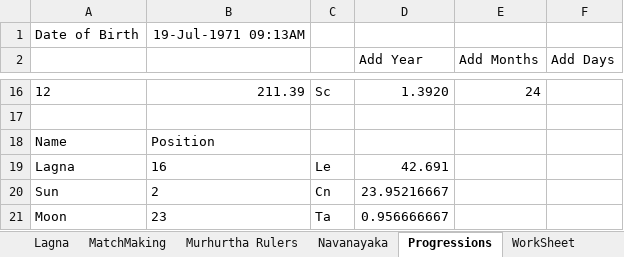
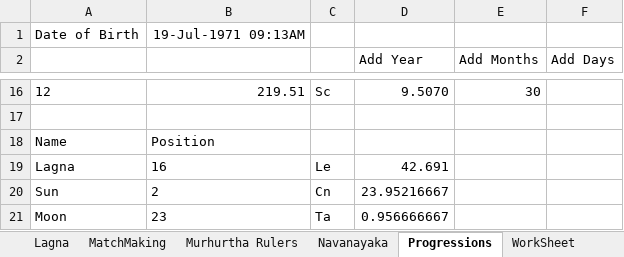
Before and after one commit to SanjayPrabhakaran/HoraGanaka, an Excel workbook: HoraGanaka.xlsx, sheet Progressions, drawn as a sheet; only a part is shown, gaps mark what is left out; values as stored, in another font and other column widths than the file's, no borders; the diff covers the shown part only; the diff names each change by its address in the sheet, - before the commit and + after, or states it on an @@ line.

```diff
--- a/HoraGanaka.xlsx (sheet Progressions)
+++ b/HoraGanaka.xlsx (sheet Progressions)
-B16: 211.39
+B16: 219.51
-D16 (Add Year): 1.3920
+D16 (Add Year): 9.5070
-E16 (Add Months): 24
+E16 (Add Months): 30
```
Also changed, not shown: 30 edited cells elsewhere in this sheet, sheet Udu, sheet Vimshottari, sheet DATA, sheet JHora, sheet Sp.Nakshatra, sheet Shadbala, 15 more sheets, other sheet tabs, formulas that keep their value, hidden cells, charts or pictures.
